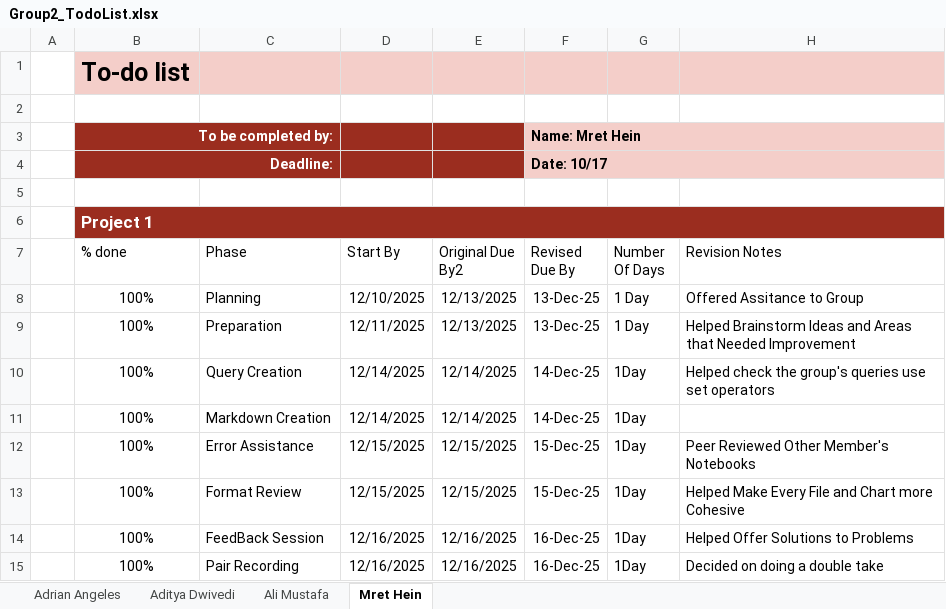
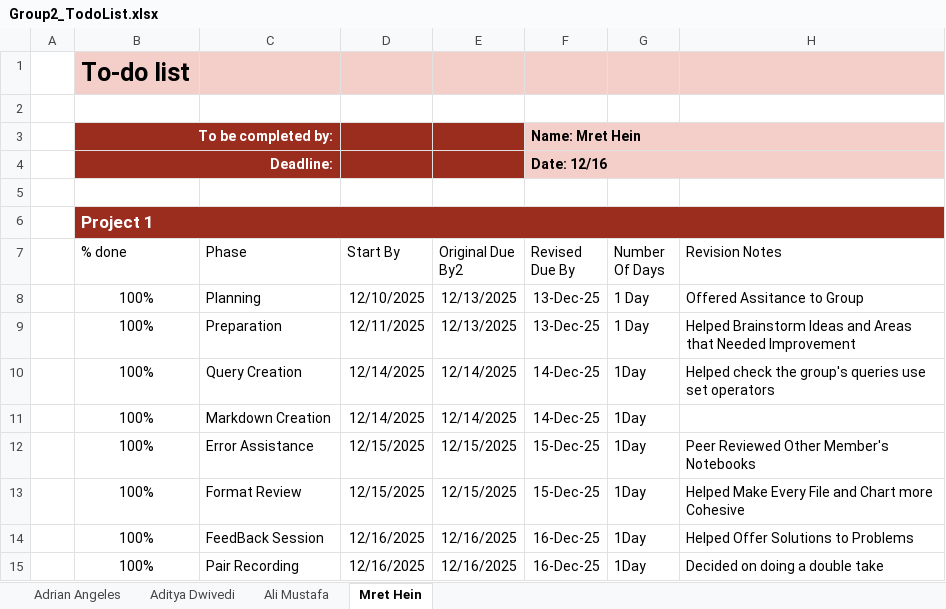
Before and after one commit to AliMustafa100/331_Final_Project, an Excel workbook: GROUP_NOTES/Group2_TodoList.xlsx, sheet Mret Hein, drawn as a sheet; values as stored, in another font and other column widths than the file's, no borders; conditional formats and table styles not drawn; the diff names each change by its address in the sheet, - before the commit and + after, or states it on an @@ line.

```diff
--- a/GROUP_NOTES/Group2_TodoList.xlsx (sheet Mret Hein)
+++ b/GROUP_NOTES/Group2_TodoList.xlsx (sheet Mret Hein)
-F4 (Revised Due By): Date: 10/17
+F4 (Revised Due By): Date: 12/16
```
Also changed, not shown: sheet Aditya Dwivedi, sheet Ali Mustafa, sheet Adrian Angeles.
